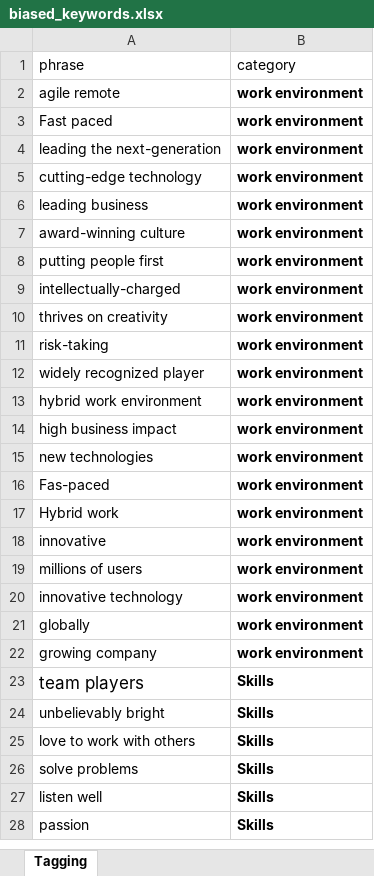
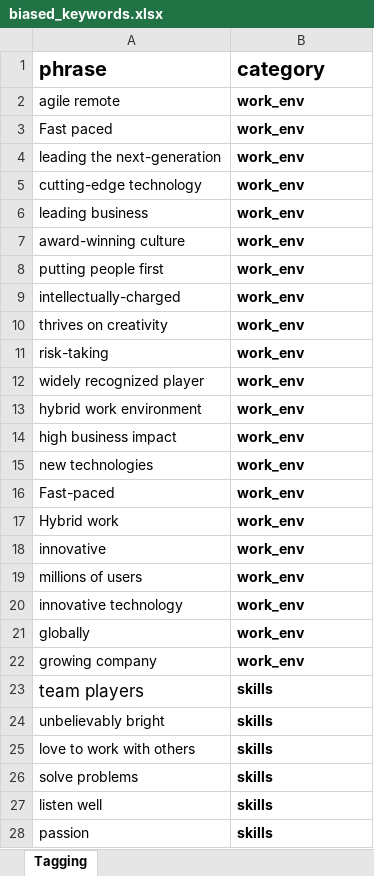
Before and after one commit to lironcohen8/Gender_Bias_in_Job_Descriptions, an Excel workbook: iteration2/biased_keywords.xlsx, sheet Tagging, drawn as a sheet; only a part is shown; values as stored, in another font and other column widths than the file's, no borders; removed rows and columns are numbered as before the commit, all else as after; the diff covers the shown part only; the diff names each change by its address in the sheet, - before the commit and + after, or states it on an @@ line.

```diff
--- a/iteration2/biased_keywords.xlsx (sheet Tagging)
+++ b/iteration2/biased_keywords.xlsx (sheet Tagging)
-A1:B1 bold: off
+A1:B1 bold: on, text size: larger
-B2:B15 (category): work environment
+B2:B15 (category): work_env
-row 16: Fas-paced | work environment
+row 16: Fast-paced | work_env
-B17:B22 (category): work environment
+B17:B22 (category): work_env
-B23:B28 (category): Skills
+B23:B28 (category): skills
```
Also changed, not shown: 35 added rows, 91 edited cells and cell formats elsewhere in this sheet, iteration2/bias_analysis_results.xlsx, 3 other files.
